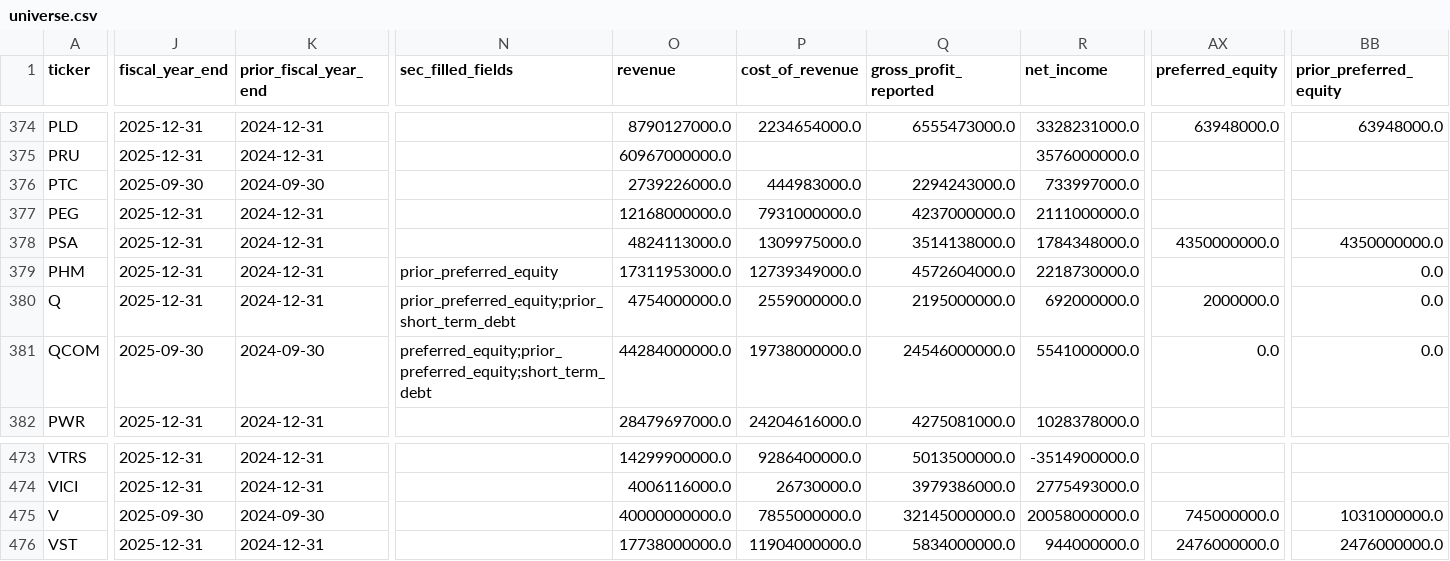
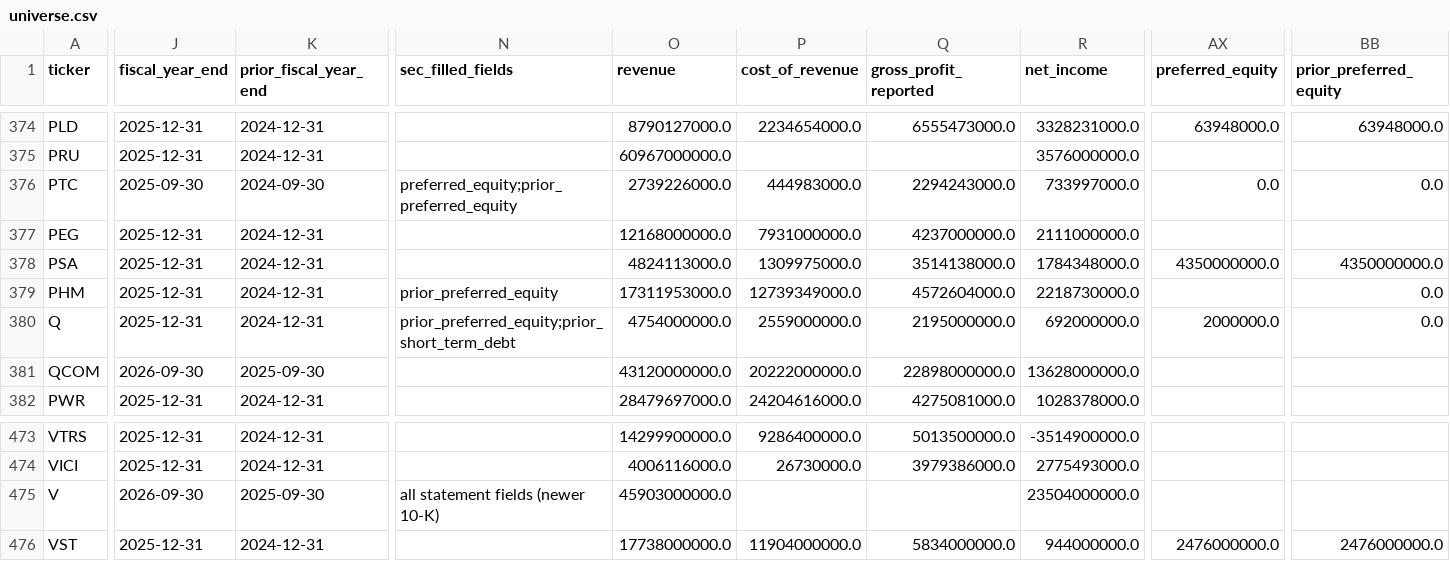
Before and after one commit to vpancholi808/financial-analysis-app, a CSV file: universe.csv, drawn as a sheet; only a part is shown, gaps mark what is left out; the diff covers the shown part only; the diff names each change by its address in the sheet, - before the commit and + after, or states it on an @@ line.

```diff
--- a/universe.csv
+++ b/universe.csv
-N376 (sec_filled_fields): (empty)
+N376 (sec_filled_fields): preferred_equity;prior_preferred_equity
-AX376 (preferred_equity): (empty)
+AX376 (preferred_equity): 0.0
-BB376 (prior_preferred_equity): (empty)
+BB376 (prior_preferred_equity): 0.0
-J381 (fiscal_year_end): 2025-09-30
+J381 (fiscal_year_end): 2026-09-30
-K381 (prior_fiscal_year_end): 2024-09-30
+K381 (prior_fiscal_year_end): 2025-09-30
-N381 (sec_filled_fields): preferred_equity;prior_preferred_equity;short_term_debt
+N381 (sec_filled_fields): (empty)
-O381 (revenue): 44284000000.0
+O381 (revenue): 43120000000.0
-P381 (cost_of_revenue): 19738000000.0
+P381 (cost_of_revenue): 20222000000.0
-Q381 (gross_profit_reported): 24546000000.0
+Q381 (gross_profit_reported): 22898000000.0
-R381 (net_income): 5541000000.0
+R381 (net_income): 13628000000.0
-AX381 (preferred_equity): 0.0
+AX381 (preferred_equity): (empty)
-BB381 (prior_preferred_equity): 0.0
+BB381 (prior_preferred_equity): (empty)
-J475 (fiscal_year_end): 2025-09-30
+J475 (fiscal_year_end): 2026-09-30
-K475 (prior_fiscal_year_end): 2024-09-30
+K475 (prior_fiscal_year_end): 2025-09-30
-N475 (sec_filled_fields): (empty)
+N475 (sec_filled_fields): all statement fields (newer 10-K)
-O475 (revenue): 40000000000.0
+O475 (revenue): 45903000000.0
-P475 (cost_of_revenue): 7855000000.0
+P475 (cost_of_revenue): (empty)
-Q475 (gross_profit_reported): 32145000000.0
+Q475 (gross_profit_reported): (empty)
-R475 (net_income): 20058000000.0
+R475 (net_income): 23504000000.0
-AX475 (preferred_equity): 745000000.0
+AX475 (preferred_equity): (empty)
-BB475 (prior_preferred_equity): 1031000000.0
+BB475 (prior_preferred_equity): (empty)
```
Also changed, not shown: 164 edited cells elsewhere in this file, data_quality.csv, 1 other file.
